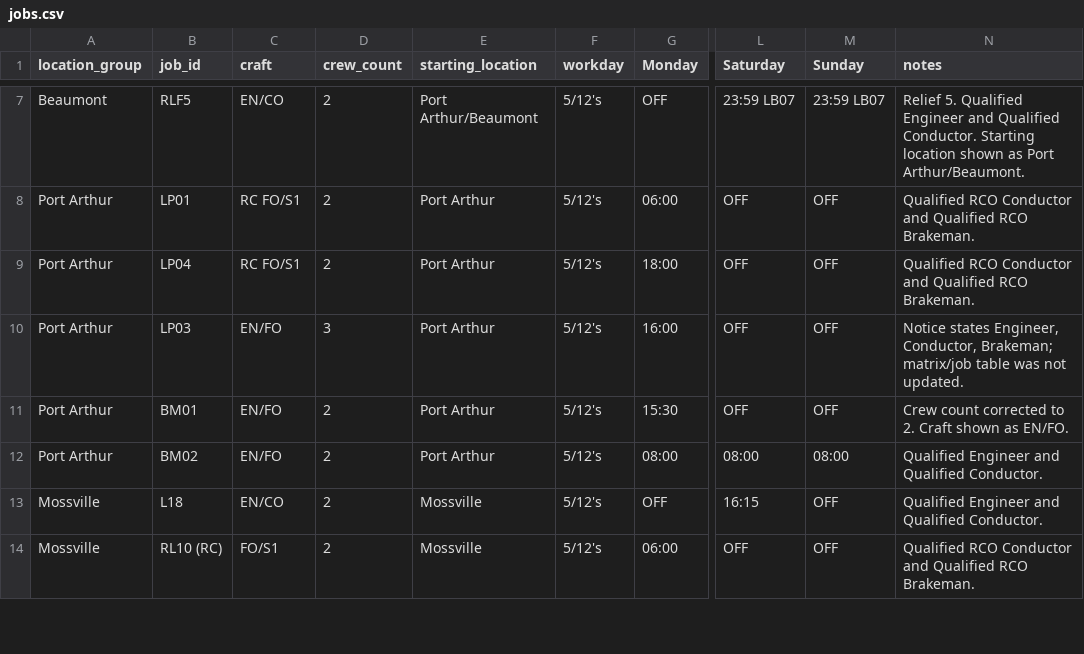
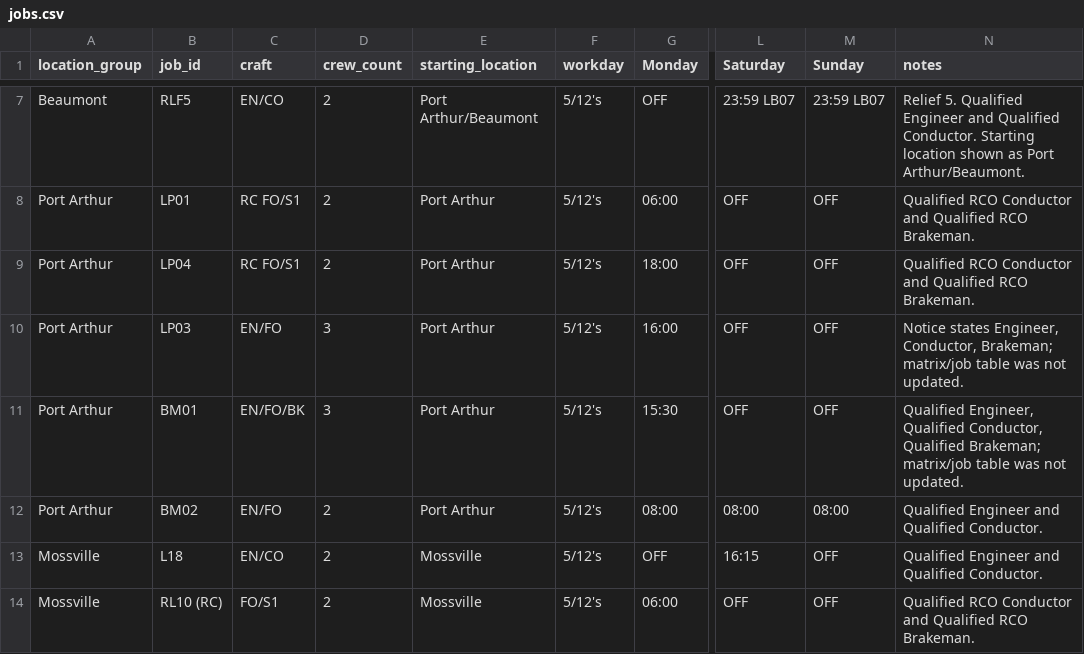
Before and after one commit to dkruse-rgb/Junk, a CSV file: data/jobs.csv, drawn as a sheet; only a part is shown, gaps mark what is left out; the diff names each change by its address in the sheet, - before the commit and + after, or states it on an @@ line.

Commit message:
Add brakeman to BM01 crew

```diff
--- a/data/jobs.csv
+++ b/data/jobs.csv
-C11 (craft): EN/FO
+C11 (craft): EN/FO/BK
-D11 (crew_count): 2
+D11 (crew_count): 3
-N11 (notes): Crew count corrected to 2. Craft shown as EN/FO.
+N11 (notes): Qualified Engineer, Qualified Conductor, Qualified Brakeman; matrix/job table was not updated.
```
